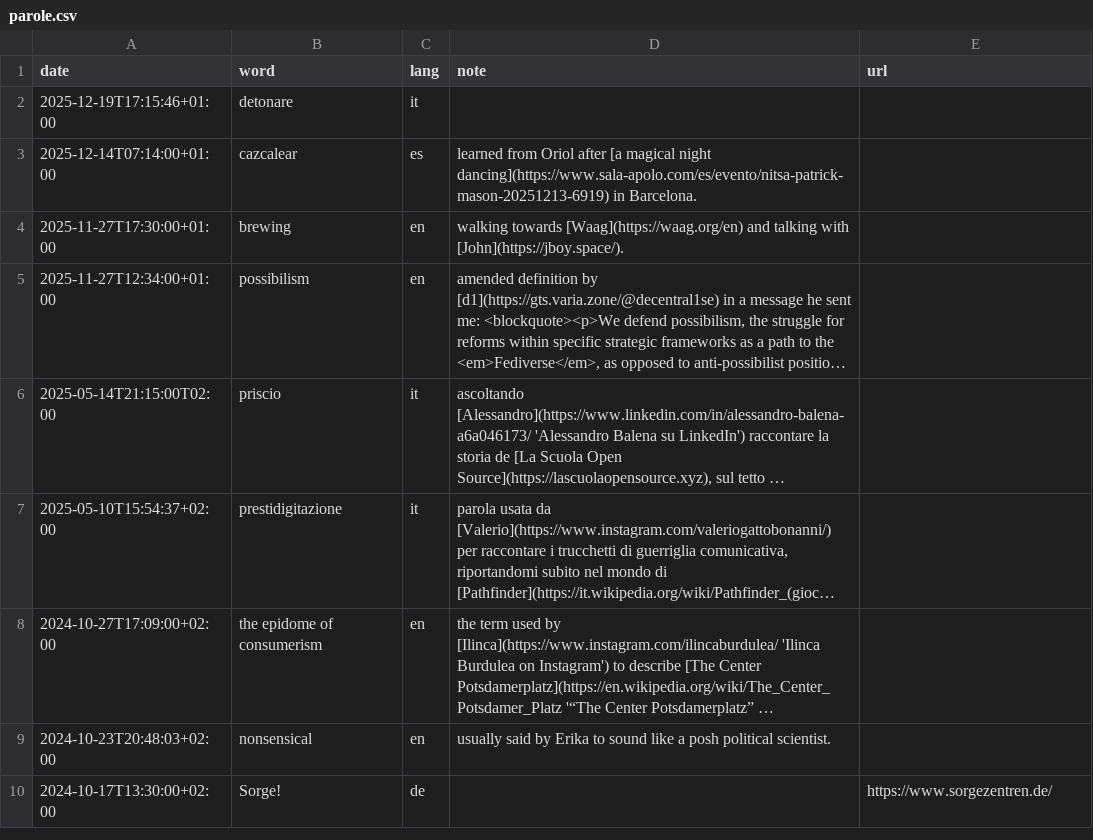
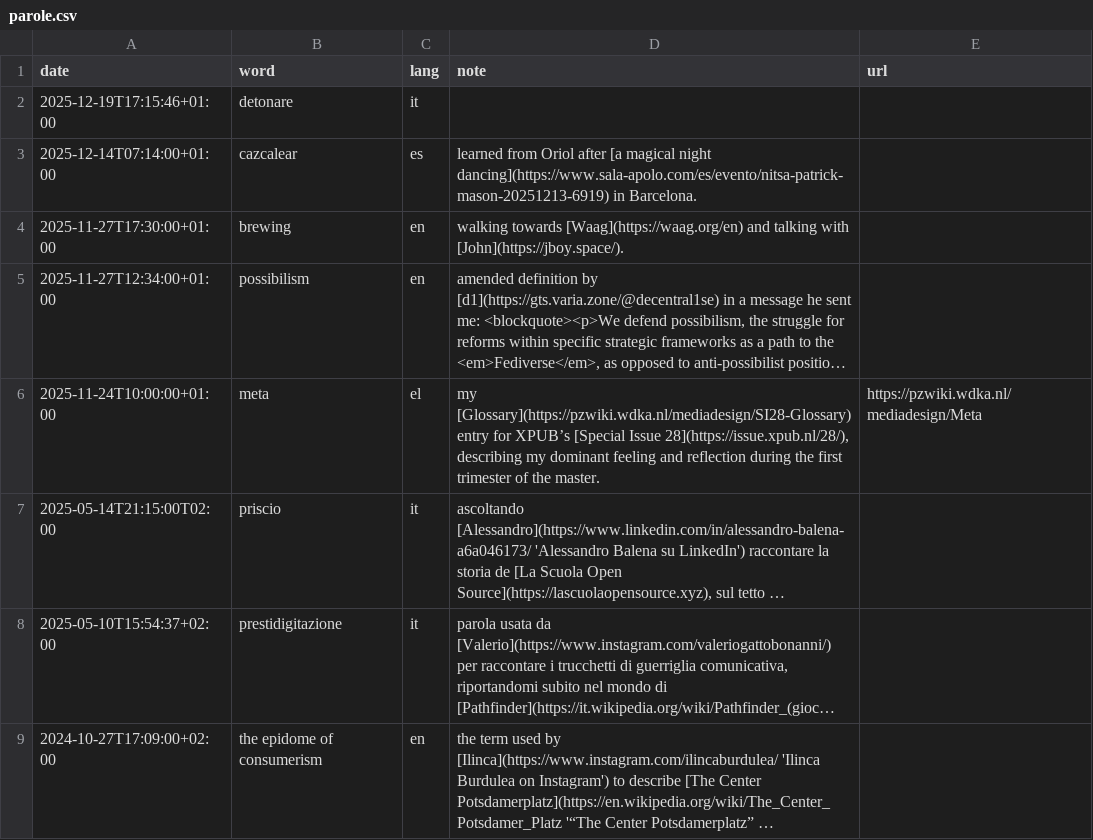
Before and after one commit to xplosionmind/tommi.space, a CSV file: data/parole.csv, drawn as a sheet; only a part is shown; the shorter side is filled out with more unchanged rows; long unchanged cells end in …; the diff names each change by its address in the sheet, - before the commit and + after, or states it on an @@ line.

```diff
--- a/data/parole.csv
+++ b/data/parole.csv
+row 6: 2025-11-24T10:00:00+01:00 | meta | el | my [Glossary](https://pzwiki.wdka.nl/mediadesign/SI28-Glossary) entry for XPUB’s [Special Issue 28](https://issue.xpub.nl/28/), describing my dominant feeling and reflection during the first trimester of the master. | https://pzwiki.wdka.nl/mediadesign/Meta
```
Also changed, not shown: 1 other file.
